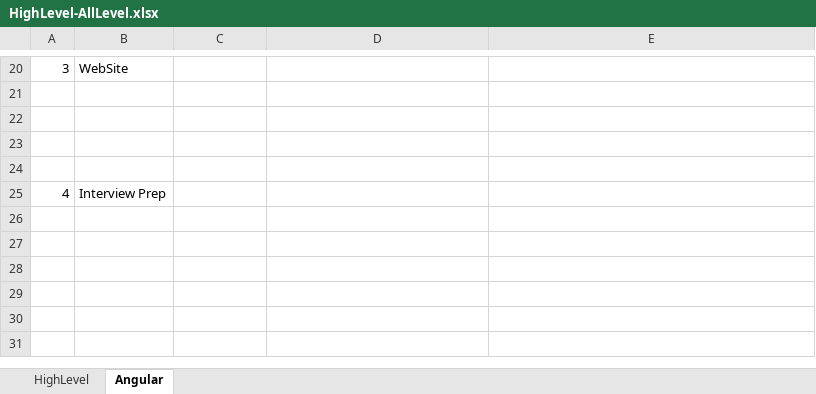
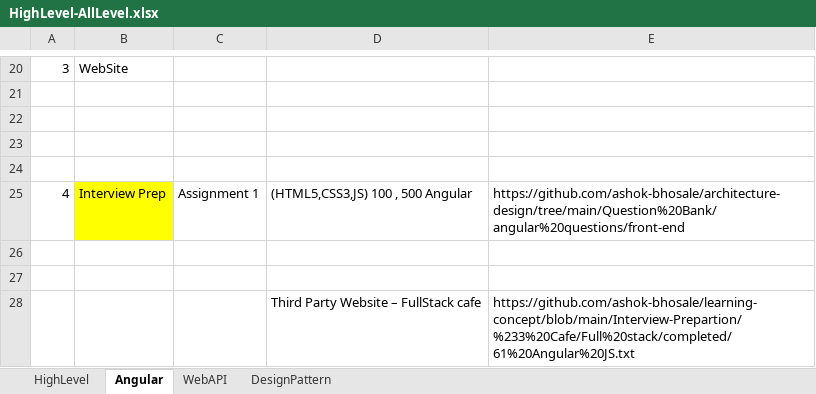
Before and after one commit to ashok-bhosale/architecture-design, an Excel workbook: HighLevel-AllLevel.xlsx, sheet Angular, drawn as a sheet; only a part is shown, gaps mark what is left out; values as stored, in another font and other column widths than the file's, no borders; the diff names each change by its address in the sheet, - before the commit and + after, or states it on an @@ line.

```diff
--- a/HighLevel-AllLevel.xlsx (sheet Angular)
+++ b/HighLevel-AllLevel.xlsx (sheet Angular)
+sheet tab: WebAPI
+sheet tab: DesignPattern
-B25 fill: none
+B25 fill: #FFFF00
-C25: (empty)
+C25: Assignment 1
-D25: (empty)
+D25: (HTML5,CSS3,JS) 100 , 500 Angular
-E25: (empty)
+E25: https://github.com/ashok-bhosale/architecture-design/tree/main/Question%20Bank/angular%20questions/front-end
+row 26: (empty)
+row 27: (empty)
+row 28:  |  |  | Third Party Website – FullStack cafe | https://github.com/ashok-bhosale/learning-concept/blob/main/Interview-Prepartion/%233%20Cafe/Full%20stack/completed/61%20Angular%20JS.txt
```
Also changed, not shown: sheet HighLevel, Question Bank/ai-ml-genai-agenticai-questions-bank.xlsx, Question Bank/azure-questions-bank.xlsx, 4 other files.
